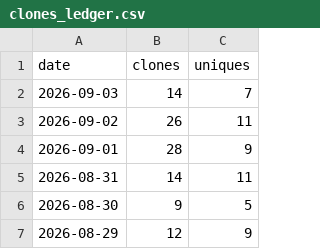
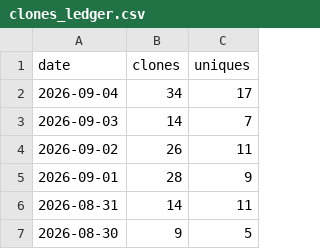
Before and after one commit to yorha2b-lab/autodev, a CSV file: ghrs-data/clones_ledger.csv, drawn as a sheet; only a part is shown; the shorter side is filled out with more unchanged rows.

```diff
--- a/ghrs-data/clones_ledger.csv
+++ b/ghrs-data/clones_ledger.csv
@@ -1,2 +1,3 @@
 date,clones,uniques
+2026-09-04,34,17
 2026-09-03,14,7
```
Also changed, not shown: ghrs-data/views_ledger.csv, 6 other files.
